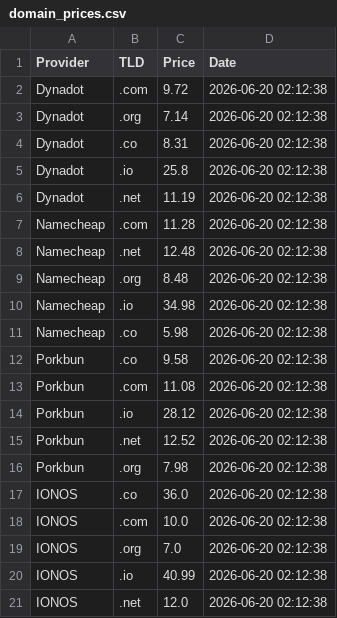
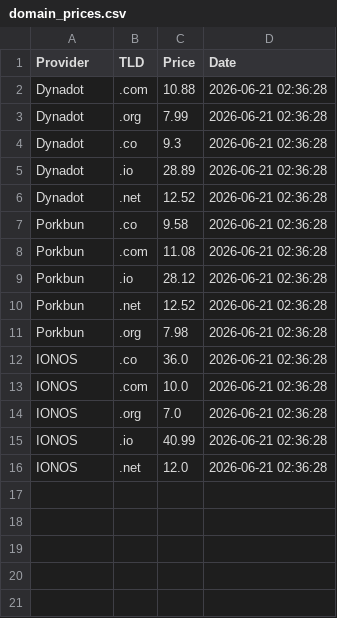
Before and after one commit to Enessceng/domain-price-monitor, a CSV file: domain_prices.csv, drawn as a sheet.

```diff
--- a/domain_prices.csv
+++ b/domain_prices.csv
@@ -1,21 +1,16 @@
 Provider,TLD,Price,Date
-Dynadot,.com,9.72,2026-06-20 02:12:38
-Dynadot,.org,7.14,2026-06-20 02:12:38
-Dynadot,.co,8.31,2026-06-20 02:12:38
-Dynadot,.io,25.8,2026-06-20 02:12:38
-Dynadot,.net,11.19,2026-06-20 02:12:38
-Namecheap,.com,11.28,2026-06-20 02:12:38
-Namecheap,.net,12.48,2026-06-20 02:12:38
-Namecheap,.org,8.48,2026-06-20 02:12:38
-Namecheap,.io,34.98,2026-06-20 02:12:38
-Namecheap,.co,5.98,2026-06-20 02:12:38
-Porkbun,.co,9.58,2026-06-20 02:12:38
-Porkbun,.com,11.08,2026-06-20 02:12:38
-Porkbun,.io,28.12,2026-06-20 02:12:38
-Porkbun,.net,12.52,2026-06-20 02:12:38
-Porkbun,.org,7.98,2026-06-20 02:12:38
-IONOS,.co,36.0,2026-06-20 02:12:38
-IONOS,.com,10.0,2026-06-20 02:12:38
-IONOS,.org,7.0,2026-06-20 02:12:38
-IONOS,.io,40.99,2026-06-20 02:12:38
-IONOS,.net,12.0,2026-06-20 02:12:38
+Dynadot,.com,10.88,2026-06-21 02:36:28
+Dynadot,.org,7.99,2026-06-21 02:36:28
+Dynadot,.co,9.3,2026-06-21 02:36:28
+Dynadot,.io,28.89,2026-06-21 02:36:28
+Dynadot,.net,12.52,2026-06-21 02:36:28
+Porkbun,.co,9.58,2026-06-21 02:36:28
+Porkbun,.com,11.08,2026-06-21 02:36:28
+Porkbun,.io,28.12,2026-06-21 02:36:28
+Porkbun,.net,12.52,2026-06-21 02:36:28
+Porkbun,.org,7.98,2026-06-21 02:36:28
+IONOS,.co,36.0,2026-06-21 02:36:28
+IONOS,.com,10.0,2026-06-21 02:36:28
+IONOS,.org,7.0,2026-06-21 02:36:28
+IONOS,.io,40.99,2026-06-21 02:36:28
+IONOS,.net,12.0,2026-06-21 02:36:28
```
